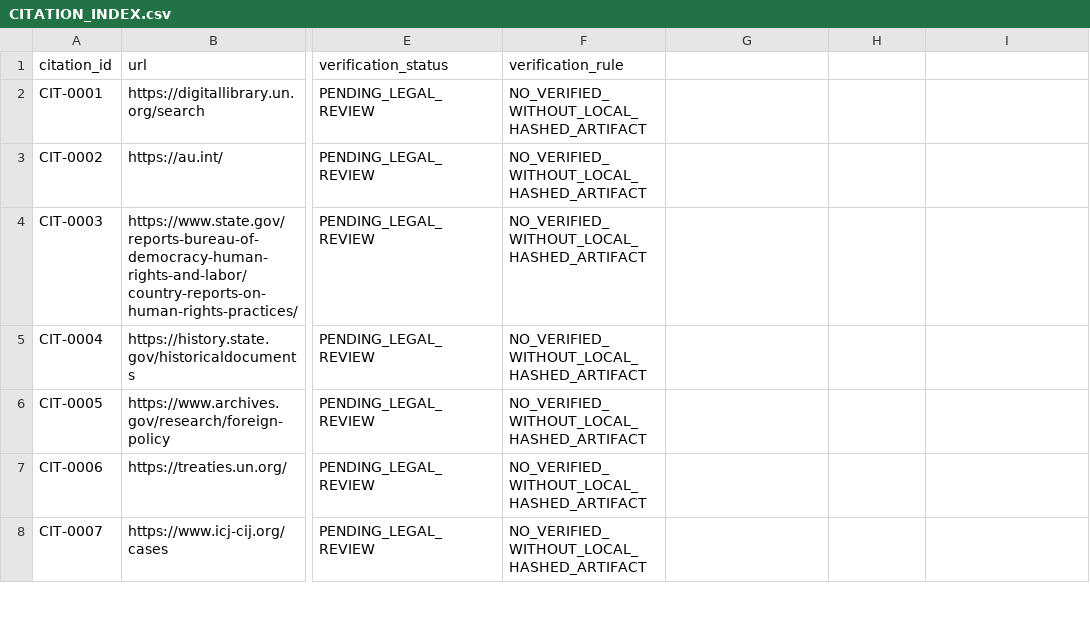
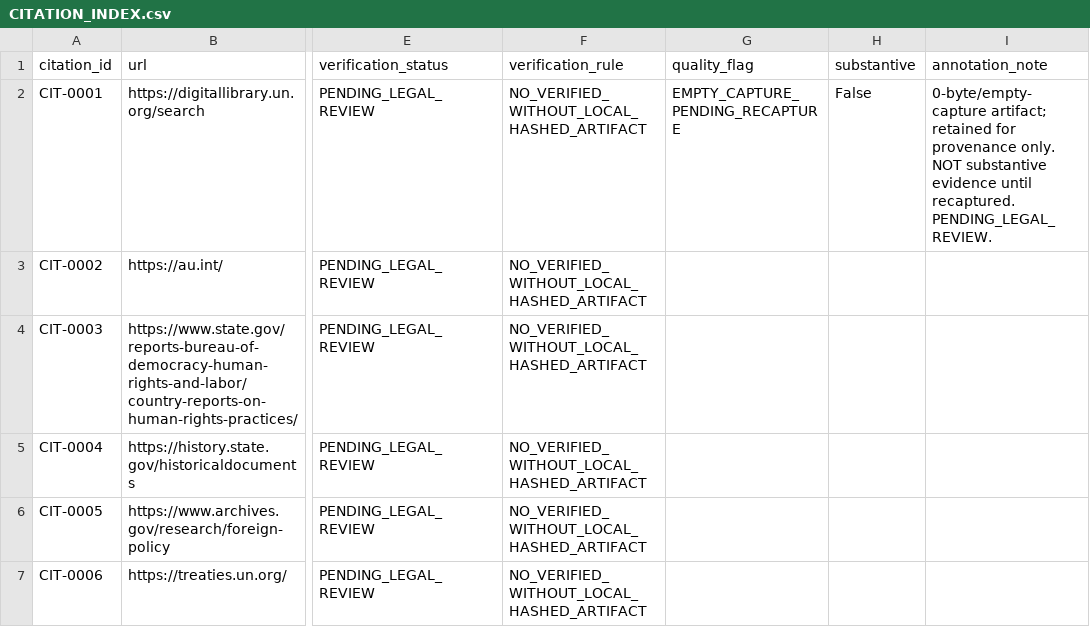
Before and after one commit to GlobalRestitutionAlliance/africa-us-bj-benin-master-litigation, a CSV file: 03_Evidentiary_Exhibits/CITATION_INDEX.csv, drawn as a sheet; only a part is shown, gaps mark what is left out; the shorter side is filled out with more unchanged rows; the diff names each change by its address in the sheet, - before the commit and + after, or states it on an @@ line.

Commit message:
Reconcile pending-recapture registers and empty-capture flags (PENDING_LEGAL_REVIEW)

```diff
--- a/03_Evidentiary_Exhibits/CITATION_INDEX.csv
+++ b/03_Evidentiary_Exhibits/CITATION_INDEX.csv
-G1: (empty)
+G1: quality_flag
-H1: (empty)
+H1: substantive
-I1: (empty)
+I1: annotation_note
-G2 (quality_flag): (empty)
+G2 (quality_flag): EMPTY_CAPTURE_PENDING_RECAPTURE
-H2 (substantive): (empty)
+H2 (substantive): False
-I2 (annotation_note): (empty)
+I2 (annotation_note): 0-byte/empty-capture artifact; retained for provenance only. NOT substantive evidence until recaptured. PENDING_LEGAL_REVIEW.
```
Also changed, not shown: 2 other files.
